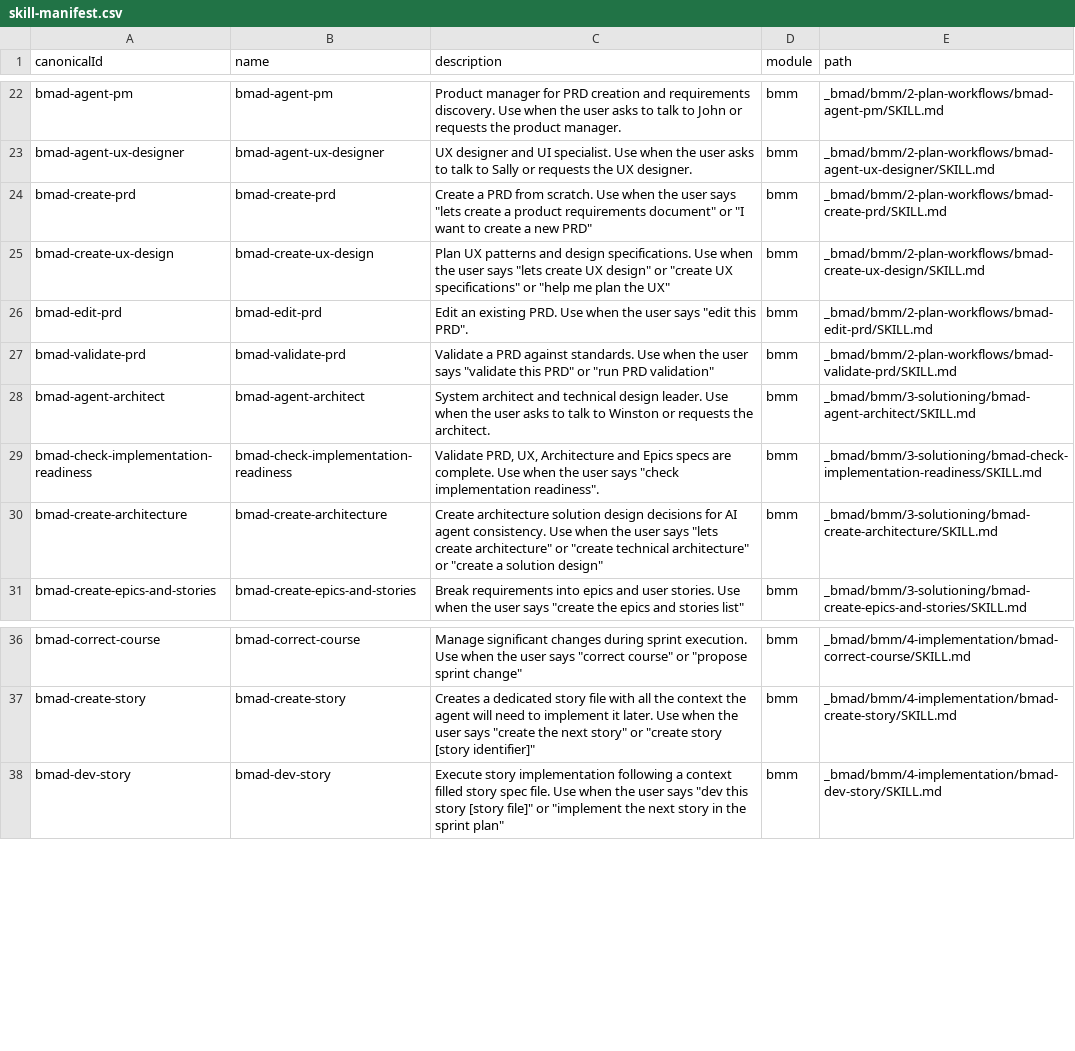
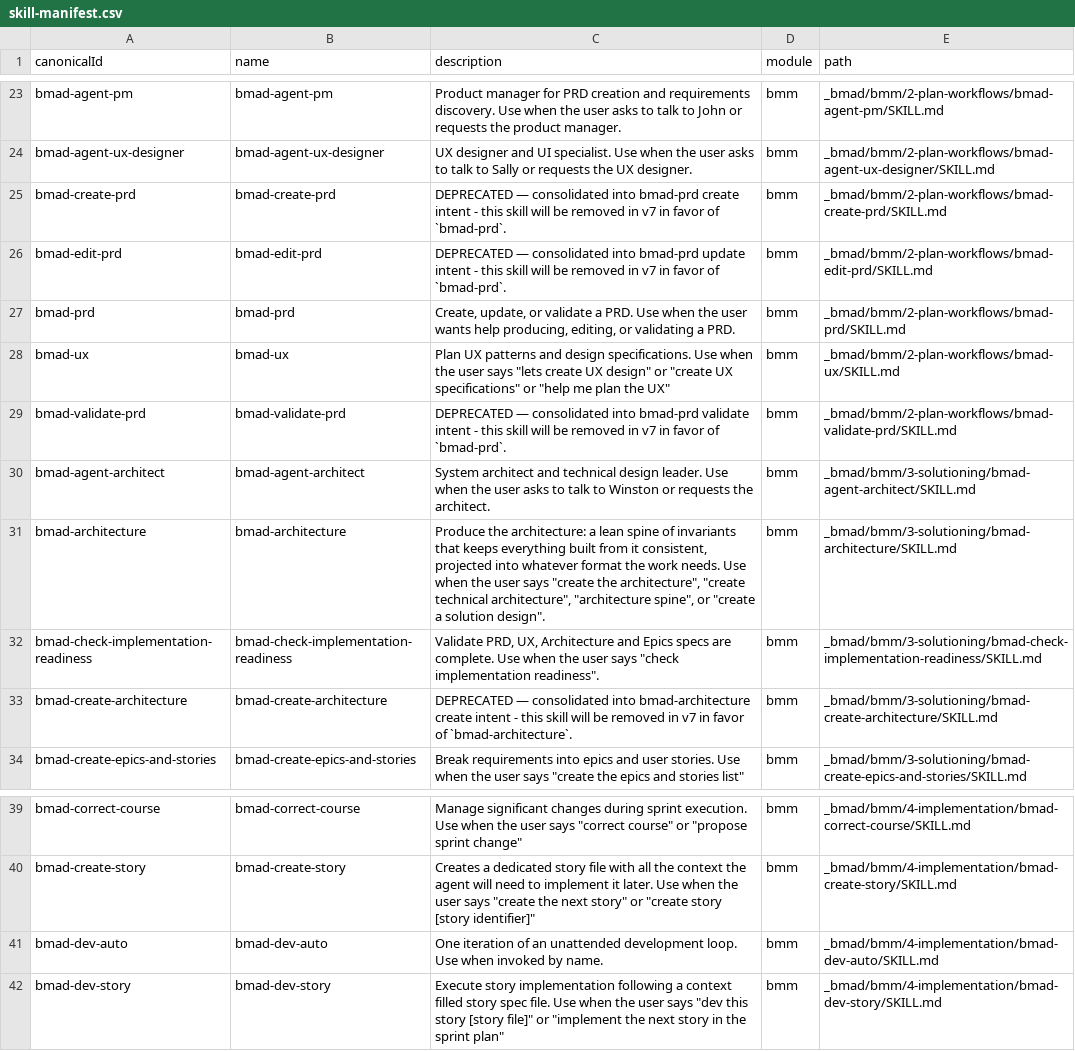
Before and after one commit to bmad-labs/skills, a CSV file: _bmad/_config/skill-manifest.csv, drawn as a sheet; only a part is shown, gaps mark what is left out; the diff covers the shown part only.

```diff
--- a/_bmad/_config/skill-manifest.csv
+++ b/_bmad/_config/skill-manifest.csv
@@ -23,9 +24,11 @@ canonicalId,name,description,module,path
 "bmad-agent-ux-designer","bmad-agent-ux-designer","UX designer and UI specialist. Use when the user asks to talk to Sally or requests the UX designer.","bmm","_bmad/bmm/2-plan-workflows/bmad-agent-ux-designer/SKILL.md"
-"bmad-create-prd","bmad-create-prd","Create a PRD from scratch. Use when the user says ""lets create a product requirements document"" or ""I want to create a new PRD""","bmm","_bmad/bmm/2-plan-workflows/bmad-create-prd/SKILL.md"
-"bmad-create-ux-design","bmad-create-ux-design","Plan UX patterns and design specifications. Use when the user says ""lets create UX design"" or ""create UX specifications"" or ""help me plan the UX""","bmm","_bmad/bmm/2-plan-workflows/bmad-create-ux-design/SKILL.md"
-"bmad-edit-prd","bmad-edit-prd","Edit an existing PRD. Use when the user says ""edit this PRD"".","bmm","_bmad/bmm/2-plan-workflows/bmad-edit-prd/SKILL.md"
-"bmad-validate-prd","bmad-validate-prd","Validate a PRD against standards. Use when the user says ""validate this PRD"" or ""run PRD validation""","bmm","_bmad/bmm/2-plan-workflows/bmad-validate-prd/SKILL.md"
+"bmad-create-prd","bmad-create-prd","DEPRECATED — consolidated into bmad-prd create intent - this skill will be removed in v7 in favor of `bmad-prd`.","bmm","_bmad/bmm/2-plan-workflows/bmad-create-prd/SKILL.md"
+"bmad-edit-prd","bmad-edit-prd","DEPRECATED — consolidated into bmad-prd update intent - this skill will be removed in v7 in favor of `bmad-prd`.","bmm","_bmad/bmm/2-plan-workflows/bmad-edit-prd/SKILL.md"
+"bmad-prd","bmad-prd","Create, update, or validate a PRD. Use when the user wants help producing, editing, or validating a PRD.","bmm","_bmad/bmm/2-plan-workflows/bmad-prd/SKILL.md"
+"bmad-ux","bmad-ux","Plan UX patterns and design specifications. Use when the user says ""lets create UX design"" or ""create UX specifications"" or ""help me plan the UX""","bmm","_bmad/bmm/2-plan-workflows/bmad-ux/SKILL.md"
+"bmad-validate-prd","bmad-validate-prd","DEPRECATED — consolidated into bmad-prd validate intent - this skill will be removed in v7 in favor of `bmad-prd`.","bmm","_bmad/bmm/2-plan-workflows/bmad-validate-prd/SKILL.md"
 "bmad-agent-architect","bmad-agent-architect","System architect and technical design leader. Use when the user asks to talk to Winston or requests the architect.","bmm","_bmad/bmm/3-solutioning/bmad-agent-architect/SKILL.md"
+"bmad-architecture","bmad-architecture","Produce the architecture: a lean spine of invariants that keeps everything built from it consistent, projected into whatever format the work needs. Use when the user says ""create the architecture"", ""create technical architecture"", ""architecture spine"", or ""create a solution design"".","bmm","_bmad/bmm/3-solutioning/bmad-architecture/SKILL.md"
 "bmad-check-implementation-readiness","bmad-check-implementation-readiness","Validate PRD, UX, Architecture and Epics specs are complete. Use when the user says ""check implementation readiness"".","bmm","_bmad/bmm/3-solutioning/bmad-check-implementation-readiness/SKILL.md"
-"bmad-create-architecture","bmad-create-architecture","Create architecture solution design decisions for AI agent consistency. Use when the user says ""lets create architecture"" or ""create technical architecture"" or ""create a solution design""","bmm","_bmad/bmm/3-solutioning/bmad-create-architecture/SKILL.md"
+"bmad-create-architecture","bmad-create-architecture","DEPRECATED — consolidated into bmad-architecture create intent - this skill will be removed in v7 in favor of `bmad-architecture`.","bmm","_bmad/bmm/3-solutioning/bmad-create-architecture/SKILL.md"
 "bmad-create-epics-and-stories","bmad-create-epics-and-stories","Break requirements into epics and user stories. Use when the user says ""create the epics and stories list""","bmm","_bmad/bmm/3-solutioning/bmad-create-epics-and-stories/SKILL.md"
@@ -37,2 +40,3 @@ canonicalId,name,description,module,path
 "bmad-create-story","bmad-create-story","Creates a dedicated story file with all the context the agent will need to implement it later. Use when the user says ""create the next story"" or ""create story [story identifier]""","bmm","_bmad/bmm/4-implementation/bmad-create-story/SKILL.md"
+"bmad-dev-auto","bmad-dev-auto","One iteration of an unattended development loop. Use when invoked by name.","bmm","_bmad/bmm/4-implementation/bmad-dev-auto/SKILL.md"
 "bmad-dev-story","bmad-dev-story","Execute story implementation following a context filled story spec file. Use when the user says ""dev this story [story file]"" or ""implement the next story in the sprint plan""","bmm","_bmad/bmm/4-implementation/bmad-dev-story/SKILL.md"
```
Also changed, not shown: 2 added rows, 1 removed row and 4 edited cells elsewhere in this file, _bmad/_config/bmad-help.csv, _bmad/_config/files-manifest.csv, 7 other files.
